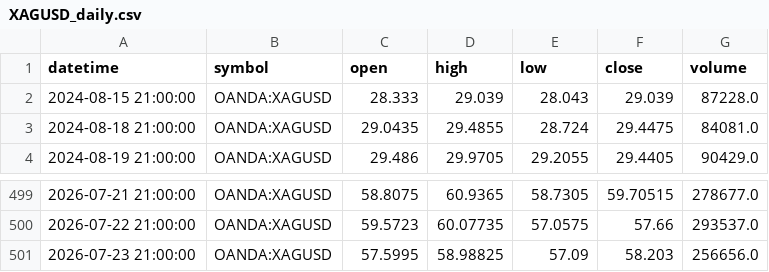
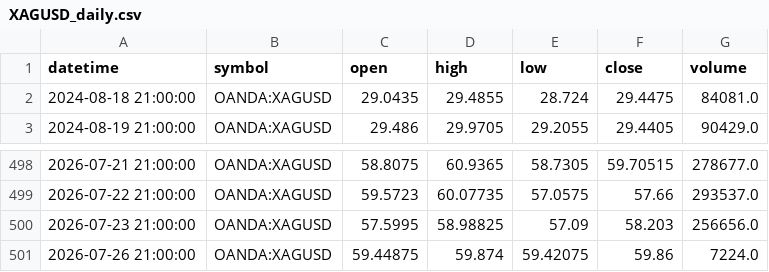
Before and after one commit to ashfaaqmohamed/usdxau, a CSV file: data/XAGUSD_daily.csv, drawn as a sheet; only a part is shown, gaps mark what is left out.

```diff
--- a/data/XAGUSD_daily.csv
+++ b/data/XAGUSD_daily.csv
@@ -1,3 +1,2 @@
 datetime,symbol,open,high,low,close,volume
-2024-08-15 21:00:00,OANDA:XAGUSD,28.333,29.039,28.043,29.039,87228.0
 2024-08-18 21:00:00,OANDA:XAGUSD,29.0435,29.4855,28.724,29.4475,84081.0
@@ -501 +500,2 @@ datetime,symbol,open,high,low,close,volume
 2026-07-23 21:00:00,OANDA:XAGUSD,57.5995,58.98825,57.09,58.203,256656.0
+2026-07-26 21:00:00,OANDA:XAGUSD,59.44875,59.874,59.42075,59.86,7224.0
```
Also changed, not shown: data/XAGUSD_1h.csv, data/XAGUSD_4h.csv, 7 other files.
